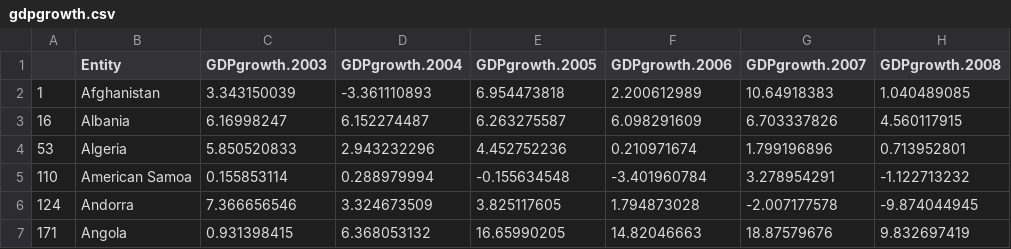
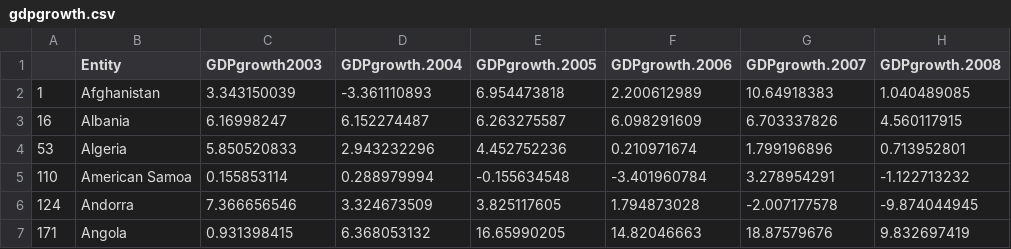
Before and after one commit to jackkang1994/FIT3179, a CSV file: gdpgrowth.csv, drawn as a sheet; only a part is shown; the diff names each change by its address in the sheet, - before the commit and + after, or states it on an @@ line.

Commit message:
Update gdpgrowth.csv

```diff
--- a/gdpgrowth.csv
+++ b/gdpgrowth.csv
-C1: GDPgrowth.2003
+C1: GDPgrowth2003
```
